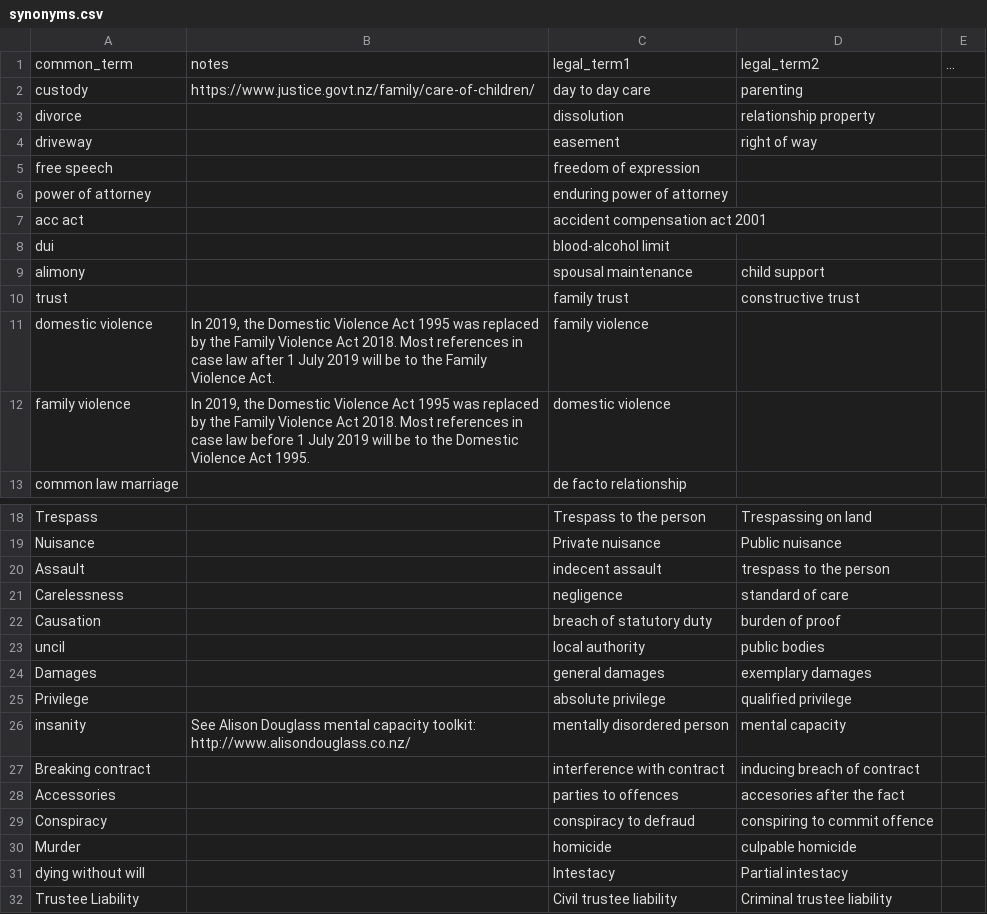
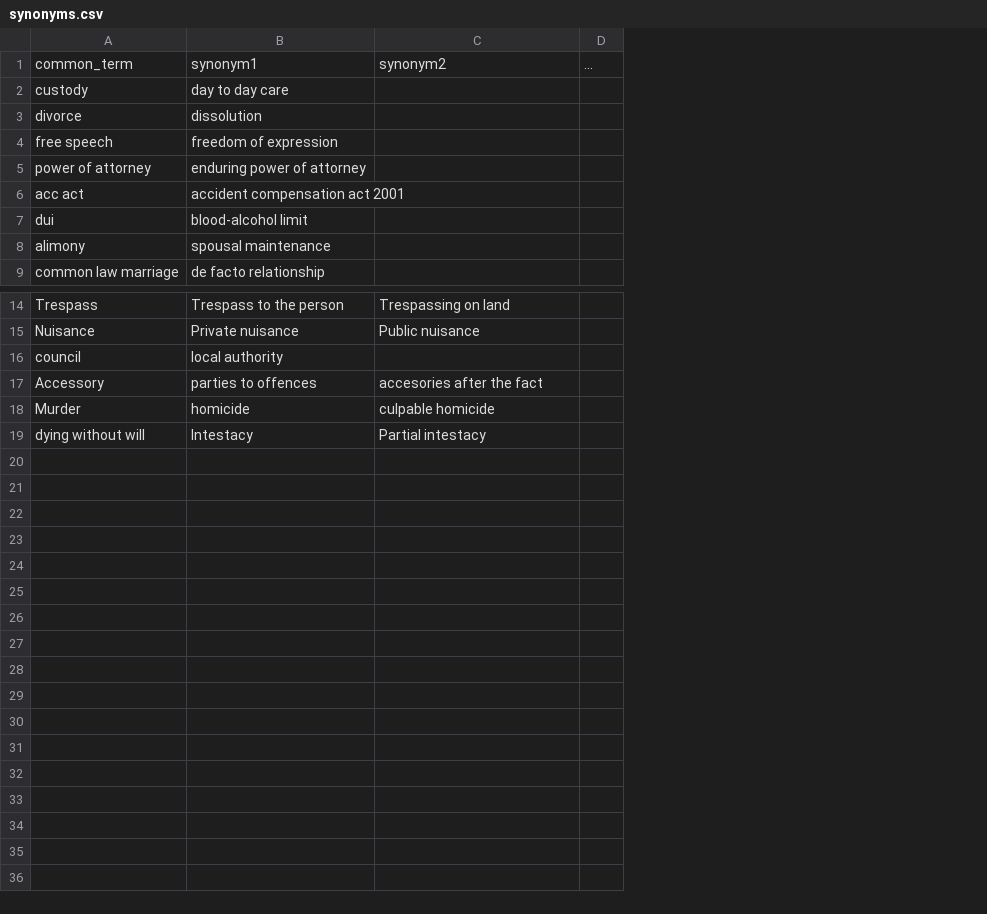
Before and after one commit to BenRauzi/openlawnz-search, a CSV file: domain/legal_term_mapping/synonyms.csv, drawn as a sheet; only a part is shown, gaps mark what is left out; removed rows and columns are numbered as before the commit, all else as after; the diff names each change by its address in the sheet, - before the commit and + after, or states it on an @@ line.

Commit message:
Update synonyms
Limit to direct match with meaning (move "related" suggestions to other file)

```diff
--- a/domain/legal_term_mapping/synonyms.csv
+++ b/domain/legal_term_mapping/synonyms.csv
-column B, rows 1-2: notes | https://www.justice.govt.nz/family/care-of-children/
-B1: legal_term1
+B1: synonym1
-C1: legal_term2
+C1: synonym2
-C2: parenting
+C2: (empty)
-C3: relationship property
+C3: (empty)
-row 4: driveway |  | easement | right of way
-C8: child support
+C8: (empty)
-row 10: trust |  | family trust | constructive trust
-row 11: domestic violence | In 2019, the Domestic Violence Act 1995 was replaced by the Family Violence Act 2018. Most references in case law after 1 July 2019 will be to the Family Violence Act. | family violence
-row 12: family violence | In 2019, the Domestic Violence Act 1995 was replaced by the Family Violence Act 2018. Most references in case law before 1 July 2019 will be to the Domestic Violence Act 1995. | domestic violence
-row 20: Assault |  | indecent assault | trespass to the person
-row 21: Carelessness |  | negligence | standard of care
-row 22: Causation |  | breach of statutory duty | burden of proof
-row 23: uncil |  | local authority | public bodies
-row 24: Damages |  | general damages | exemplary damages
-row 25: Privilege |  | absolute privilege | qualified privilege
-row 26: insanity | See Alison Douglass mental capacity toolkit: http://www.alisondouglass.co.nz/ | mentally disordered person | mental capacity
-row 27: Breaking contract |  | interference with contract | inducing breach of contract
+row 16: council | local authority
-A17: Accessories
+A17: Accessory
-row 29: Conspiracy |  | conspiracy to defraud | conspiring to commit offence
-row 32: Trustee Liability |  | Civil trustee liability | Criminal trustee liability
```
